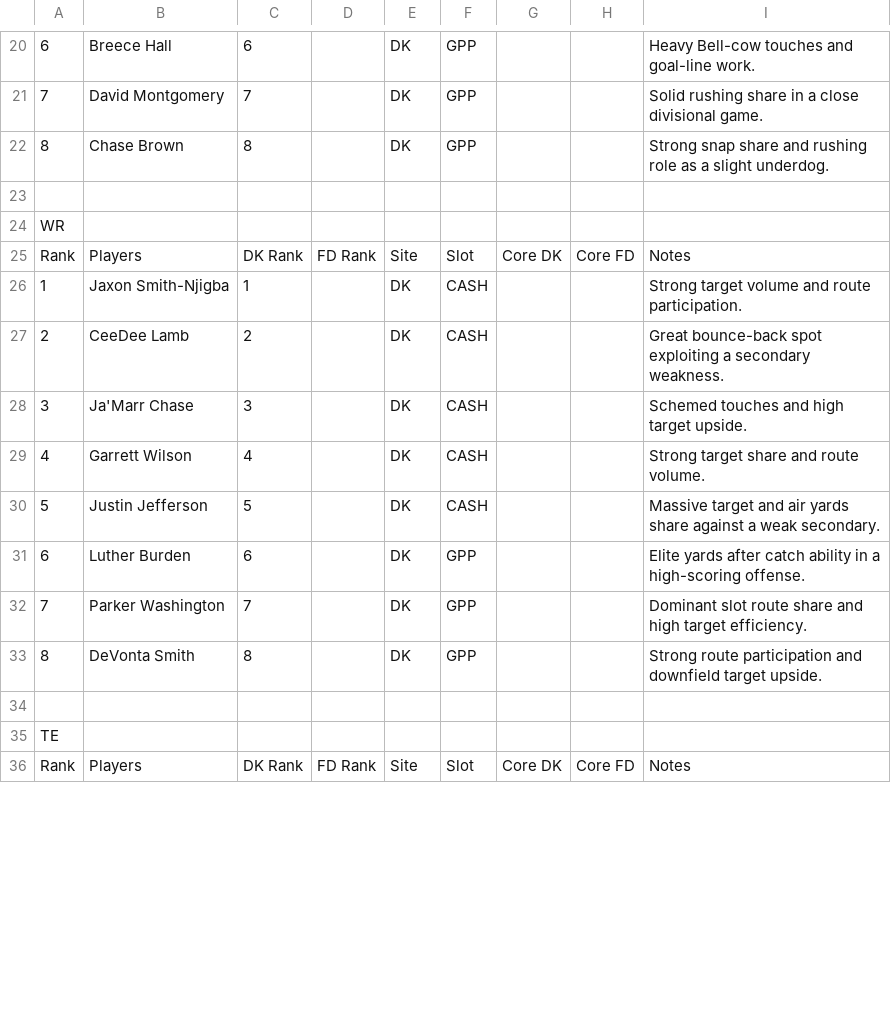
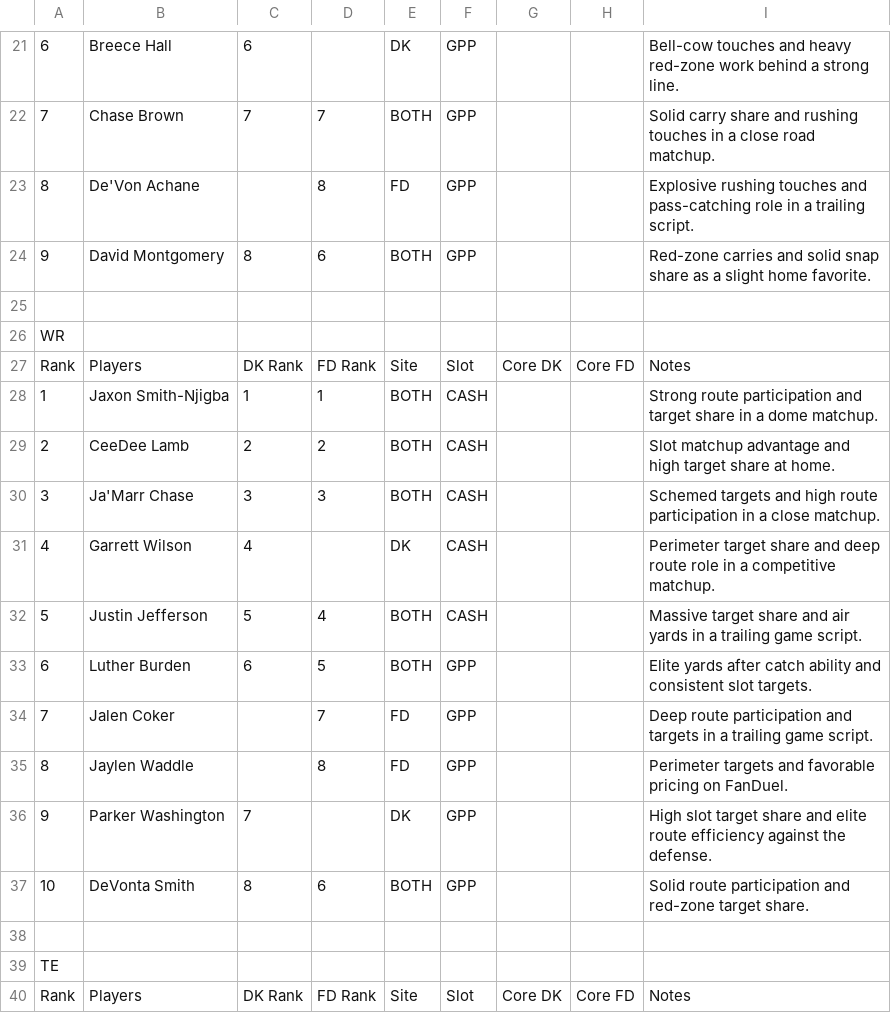
Before and after one commit to chrisgimino/nflcoreplays, a CSV file: NFL_SUNDAY_BEST_CORE.csv, drawn as a sheet; only a part is shown, gaps mark what is left out; addresses are those after the commit; the diff covers the shown part only; the diff names each change by its address in the sheet, - before the commit and + after, or states it on an @@ line.

```diff
--- a/NFL_SUNDAY_BEST_CORE.csv
+++ b/NFL_SUNDAY_BEST_CORE.csv
-I21: Heavy Bell-cow touches and goal-line work.
+I21: Bell-cow touches and heavy red-zone work behind a strong line.
-B22: David Montgomery
+B22: Chase Brown
-D22: (empty)
+D22: 7
-E22: DK
+E22: BOTH
-I22: Solid rushing share in a close divisional game.
+I22: Solid carry share and rushing touches in a close road matchup.
-B23: Chase Brown
+B23: De'Von Achane
-C23: 8
+C23: (empty)
-D23: (empty)
+D23: 8
-E23: DK
+E23: FD
-I23: Strong snap share and rushing role as a slight underdog.
+I23: Explosive rushing touches and pass-catching role in a trailing script.
+row 24: 9 | David Montgomery | 8 | 6 | BOTH | GPP |  |  | Red-zone carries and solid snap share as a slight home favorite.
-D28: (empty)
+D28: 1
-E28:E30: DK
+E28:E30: BOTH
-I28: Strong target volume and route participation.
+I28: Strong route participation and target share in a dome matchup.
-D29: (empty)
+D29: 2
-I29: Great bounce-back spot exploiting a secondary weakness.
+I29: Slot matchup advantage and high target share at home.
-D30: (empty)
+D30: 3
-I30: Schemed touches and high target upside.
+I30: Schemed targets and high route participation in a close matchup.
-I31: Strong target share and route volume.
+I31: Perimeter target share and deep route role in a competitive matchup.
-D32: (empty)
+D32: 4
-E32:E33: DK
+E32:E33: BOTH
-I32: Massive target and air yards share against a weak secondary.
+I32: Massive target share and air yards in a trailing game script.
-D33: (empty)
+D33: 5
-I33: …catch ability in a high-scoring offense.
+I33: …catch ability and consistent slot targets.
+row 34: 7 | Jalen Coker |  | 7 | FD | GPP |  |  | Deep route participation and targets in a trailing game script.
+row 35: 8 | Jaylen Waddle |  | 8 | FD | GPP |  |  | Perimeter targets and favorable pricing on FanDuel.
-A36: 7
+A36: 9
-I36: Dominant slot route share and high target efficiency.
+I36: High slot target share and elite route efficiency against the defense.
-A37: 8
+A37: 10
-D37: (empty)
+D37: 6
-E37: DK
+E37: BOTH
-I37: Strong route participation and downfield target upside.
+I37: Solid route participation and red-zone target share.
```
Also changed, not shown: 1 added row and 76 edited cells elsewhere in this file.
